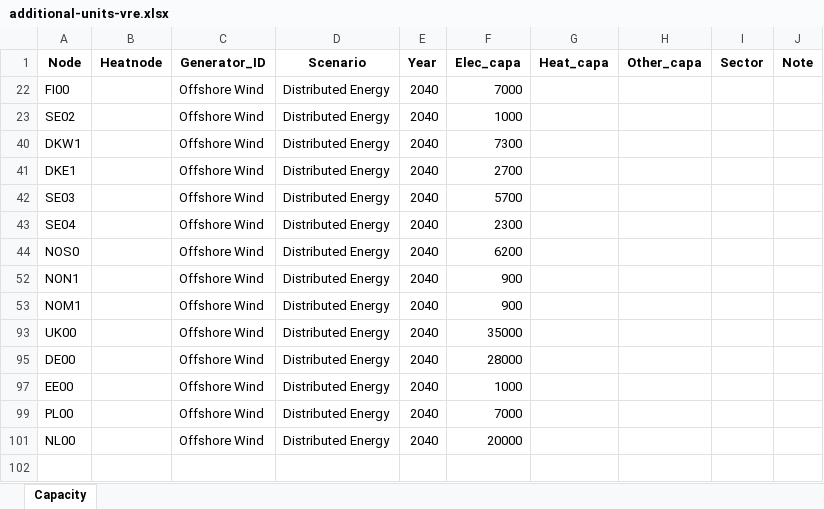
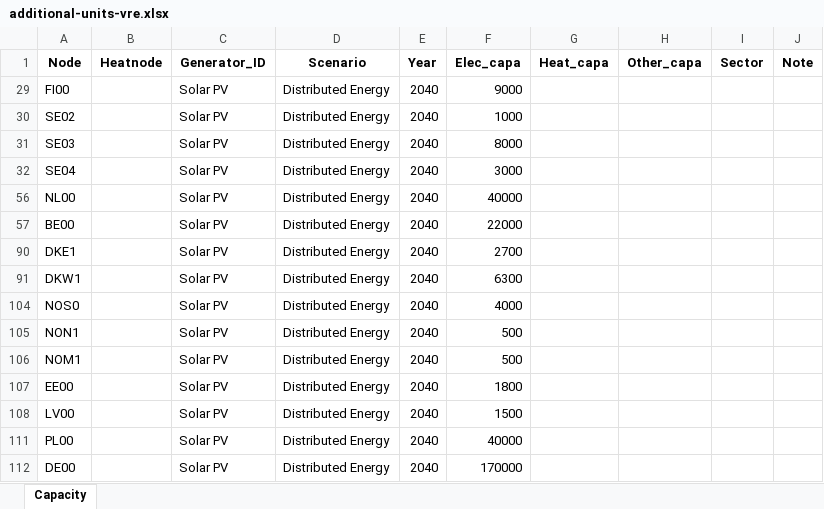
Before and after one commit to vttresearch/north_european_model, an Excel workbook: input/capacity/additional-units-vre.xlsx, sheet Capacity, drawn as a sheet; values as stored, in another font and other column widths than the file's, no borders; charts and pictures not drawn; removed rows and columns are numbered as before the commit, all else as after; the diff names each change by its address in the sheet, - before the commit and + after, or states it on an @@ line.

Commit message:
Update of solar PV in DE00 2030->.

```diff
--- a/input/capacity/additional-units-vre.xlsx (sheet Capacity)
+++ b/input/capacity/additional-units-vre.xlsx (sheet Capacity)
-C29:C30 (Generator_ID): Offshore Wind
+C29:C30 (Generator_ID): Solar PV
-F29 (Elec_capa): 7000
+F29 (Elec_capa): 9000
@@ row 40 hidden: DKW1 |  | Offshore Wind | Distributed Energy | 2040 | 7300 @@
@@ row 41 hidden: DKE1 |  | Offshore Wind | Distributed Energy | 2040 | 2700 @@
-C31:C32 (Generator_ID): Offshore Wind
+C31:C32 (Generator_ID): Solar PV
-F31 (Elec_capa): 5700
+F31 (Elec_capa): 8000
-F32 (Elec_capa): 2300
+F32 (Elec_capa): 3000
+row 56: NL00 |  | Solar PV | Distributed Energy | 2040 | 40000
@@ row 57 unhidden: BE00 |  | Solar PV | Distributed Energy | 2040 | 22000 @@
@@ row 90 unhidden: DKE1 |  | Solar PV | Distributed Energy | 2040 | 2700 @@
@@ row 91 unhidden: DKW1 |  | Solar PV | Distributed Energy | 2040 | 6300 @@
-C104:C106 (Generator_ID): Offshore Wind
+C104:C106 (Generator_ID): Solar PV
-F104 (Elec_capa): 6200
+F104 (Elec_capa): 4000
-F105:F106 (Elec_capa): 900
+F105:F106 (Elec_capa): 500
@@ row 93 hidden: UK00 |  | Offshore Wind | Distributed Energy | 2040 | 35000 @@
@@ row 95 hidden: DE00 |  | Offshore Wind | Distributed Energy | 2040 | 28000 @@
-C107 (Generator_ID): Offshore Wind
+C107 (Generator_ID): Solar PV
-F107 (Elec_capa): 1000
+F107 (Elec_capa): 1800
@@ row 108 unhidden: LV00 |  | Solar PV | Distributed Energy | 2040 | 1500 @@
-C111 (Generator_ID): Offshore Wind
+C111 (Generator_ID): Solar PV
-F111 (Elec_capa): 7000
+F111 (Elec_capa): 40000
@@ row 101 hidden: NL00 |  | Offshore Wind | Distributed Energy | 2040 | 20000 @@
+row 112: DE00 |  | Solar PV | Distributed Energy | 2040 | 170000
```
Also changed, not shown: hidden cells, input/capacity/additional-units-conventional.xlsx.
